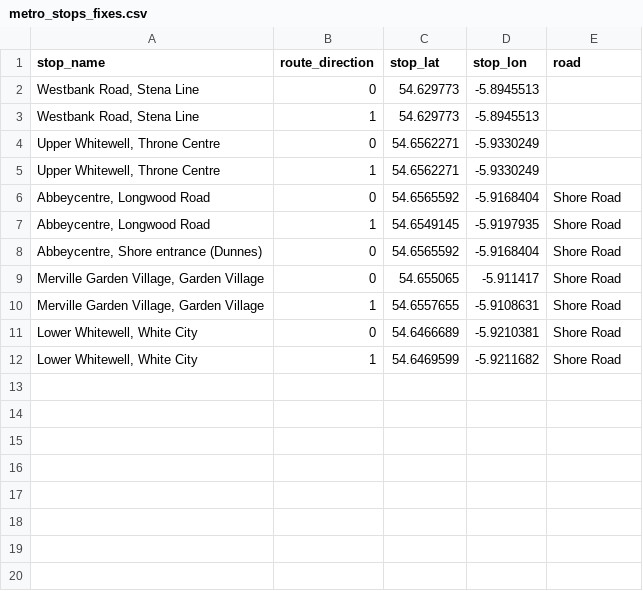
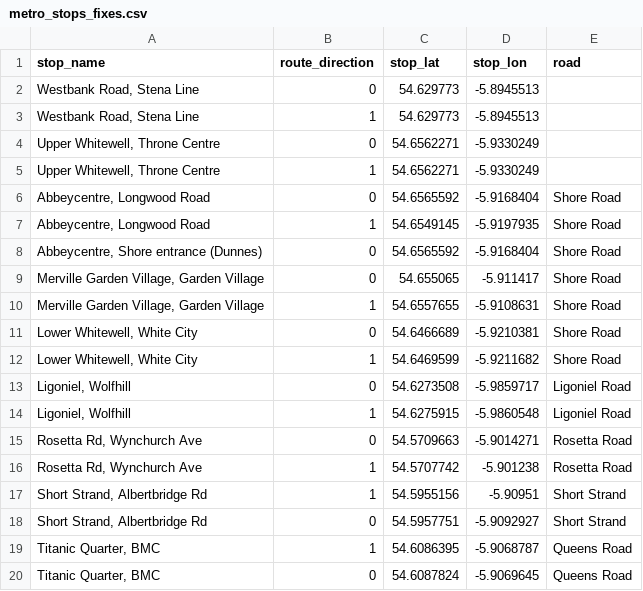
Before and after one commit to amadu80/gtfsni, a CSV file: gtfsni/data/translink/metro_stops_fixes.csv, drawn as a sheet; the diff names each change by its address in the sheet, - before the commit and + after, or states it on an @@ line.

```diff
--- a/gtfsni/data/translink/metro_stops_fixes.csv
+++ b/gtfsni/data/translink/metro_stops_fixes.csv
+row 13: Ligoniel, Wolfhill | 0 | 54.6273508 | -5.9859717 | Ligoniel Road
+row 14: Ligoniel, Wolfhill | 1 | 54.6275915 | -5.9860548 | Ligoniel Road
+row 15: Rosetta Rd, Wynchurch Ave | 0 | 54.5709663 | -5.9014271 | Rosetta Road
+row 16: Rosetta Rd, Wynchurch Ave | 1 | 54.5707742 | -5.901238 | Rosetta Road
+row 17: Short Strand, Albertbridge Rd | 1 | 54.5955156 | -5.90951 | Short Strand
+row 18: Short Strand, Albertbridge Rd | 0 | 54.5957751 | -5.9092927 | Short Strand
+row 19: Titanic Quarter, BMC | 1 | 54.6086395 | -5.9068787 | Queens Road
+row 20: Titanic Quarter, BMC | 0 | 54.6087824 | -5.9069645 | Queens Road
```
Also changed, not shown: data/translink/metro_stops.csv.
